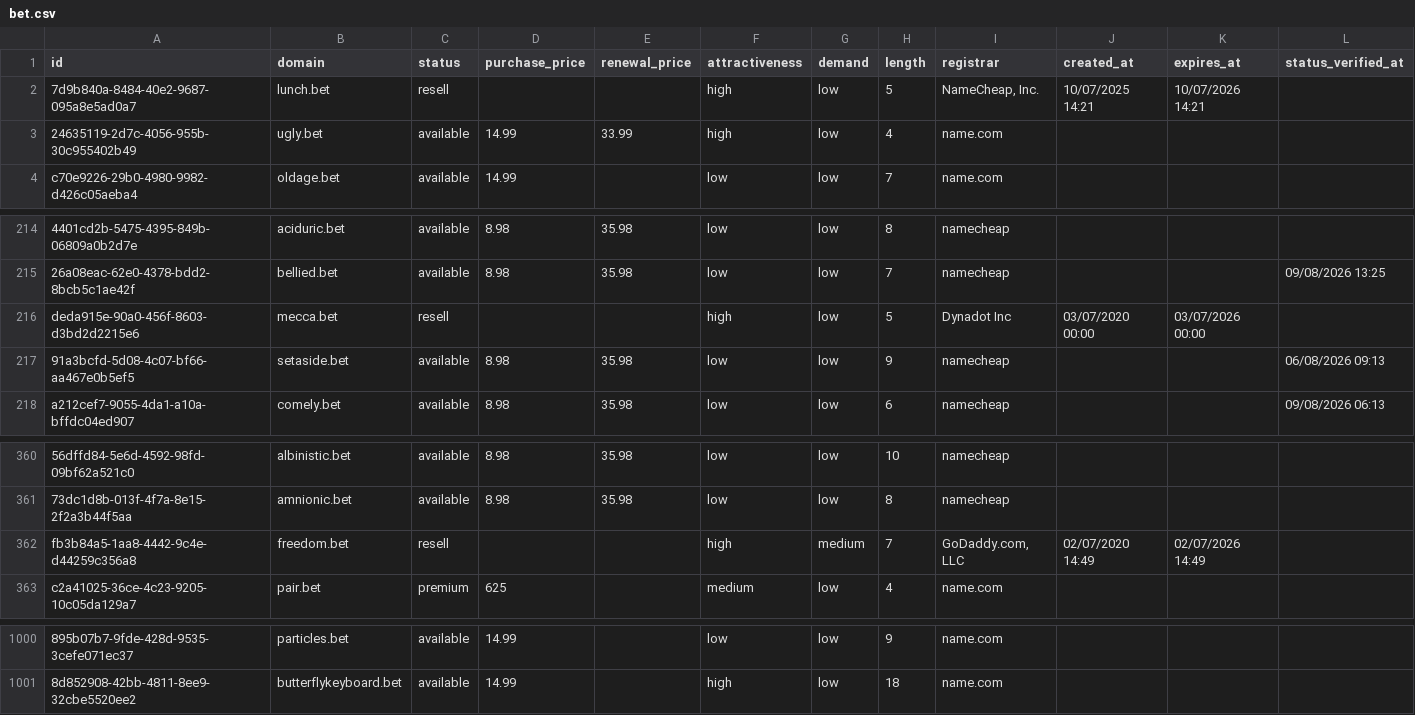
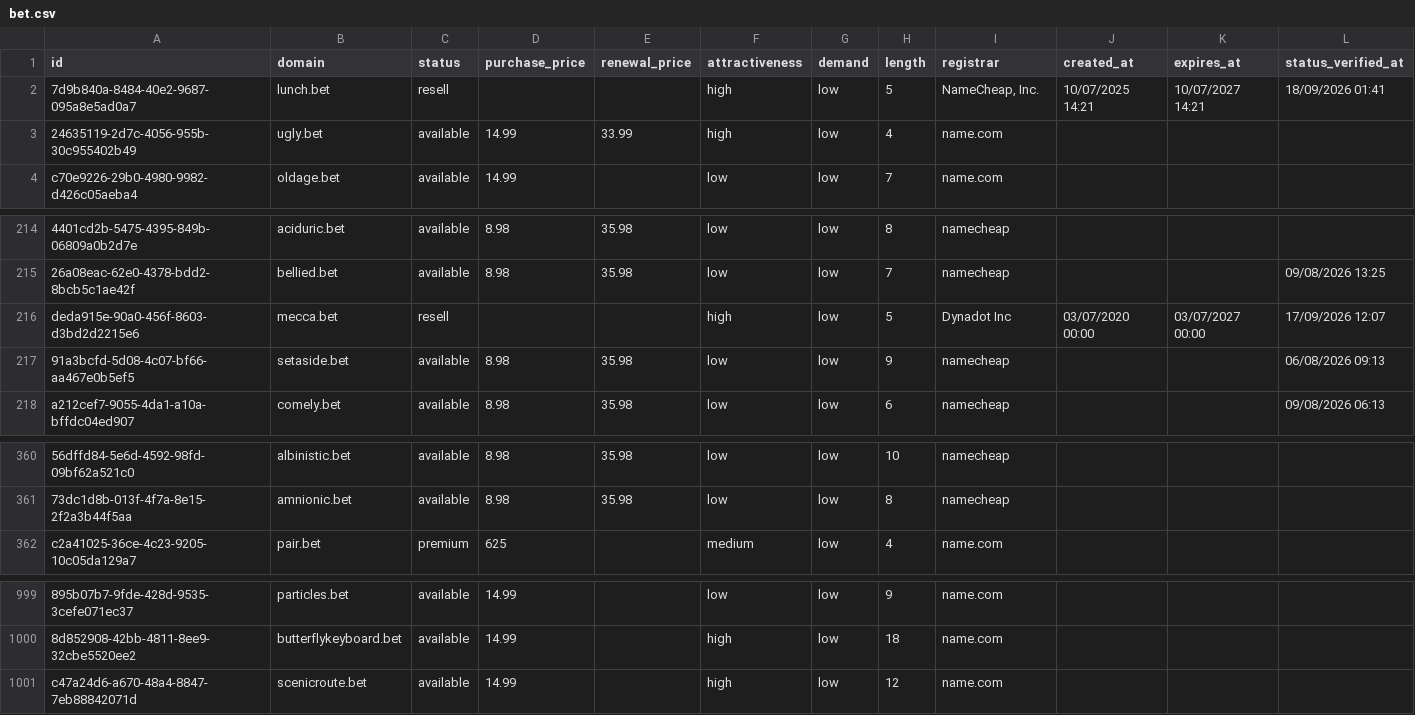
Before and after one commit to UniqueDomains/bet-oneword-domains, a CSV file: bet.csv, drawn as a sheet; only a part is shown, gaps mark what is left out; removed rows and columns are numbered as before the commit, all else as after; the diff names each change by its address in the sheet, - before the commit and + after, or states it on an @@ line.

Commit message:
Domains update

```diff
--- a/bet.csv
+++ b/bet.csv
-K2 (expires_at): 10/07/2026 14:21
+K2 (expires_at): 10/07/2027 14:21
-L2 (status_verified_at): (empty)
+L2 (status_verified_at): 18/09/2026 01:41
-K216 (expires_at): 03/07/2026 00:00
+K216 (expires_at): 03/07/2027 00:00
-L216 (status_verified_at): (empty)
+L216 (status_verified_at): 17/09/2026 12:07
-row 362: fb3b84a5-1aa8-4442-9c4e-d44259c356a8 | freedom.bet | resell |  |  | high | medium | 7 | GoDaddy.com, LLC | 02/07/2020 14:49 | 02/07/2026 14:49
+row 1001: c47a24d6-a670-48a4-8847-7eb88842071d | scenicroute.bet | available | 14.99 |  | high | low | 12 | name.com
```
Also changed, not shown: 4 other files.
